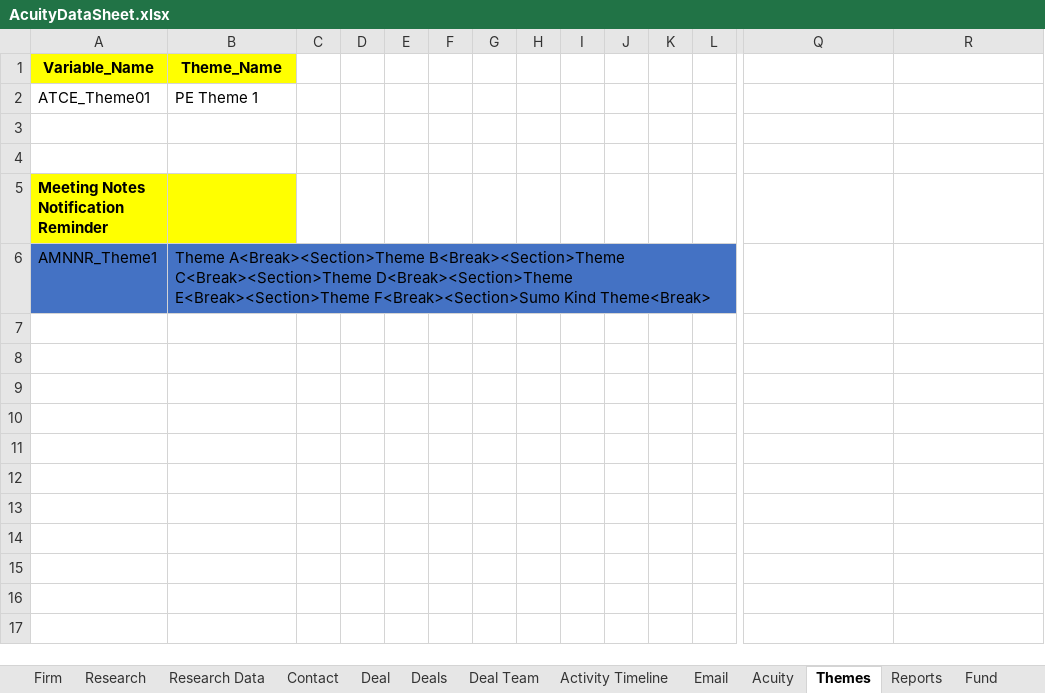
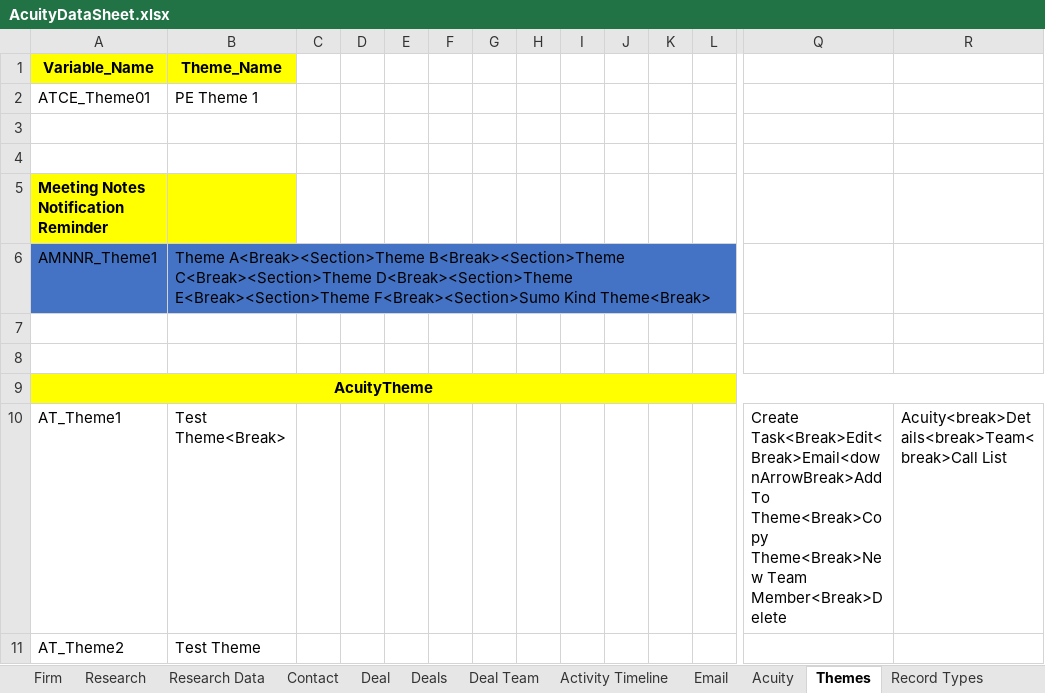
Before and after one commit to NitinNavatar/PE4.7, an Excel workbook: AcuityDataSheet.xlsx, sheet Themes, drawn as a sheet; only a part is shown, gaps mark what is left out; values as stored, in another font and other column widths than the file's, no borders; rows hold the shown columns only; the diff covers the shown part only; the diff names each change by its address in the sheet, - before the commit and + after, or states it on an @@ line.

Commit message:
Sheet mergeing as per Acuity theme and theme team
Signed-off-by: raviNavatar <106242727+raviNavatar@users.noreply.github.com>

```diff
--- a/AcuityDataSheet.xlsx (sheet Themes)
+++ b/AcuityDataSheet.xlsx (sheet Themes)
+sheet tab: Record Types
+row 7: (empty)
+row 8: (empty)
+row 9: AcuityTheme
+row 10: AT_Theme1 | Test Theme<Break> |  |  |  |  |  |  |  |  |  |  | Create Task<Break>Edit<Break>Email<downArrowBreak>Add To Theme<Break>Copy Theme<Break>New Team Member<Break>Delete | Acuity<break>Details<break>Team<break>Call List
+row 11: AT_Theme2 | Test Theme
```
Also changed, not shown: 112 added rows elsewhere in this sheet, sheet CustomMetaData, sheet Firm, sheet Contact, sheet Deal, sheet Activity Timeline, TestCases.xlsx.
